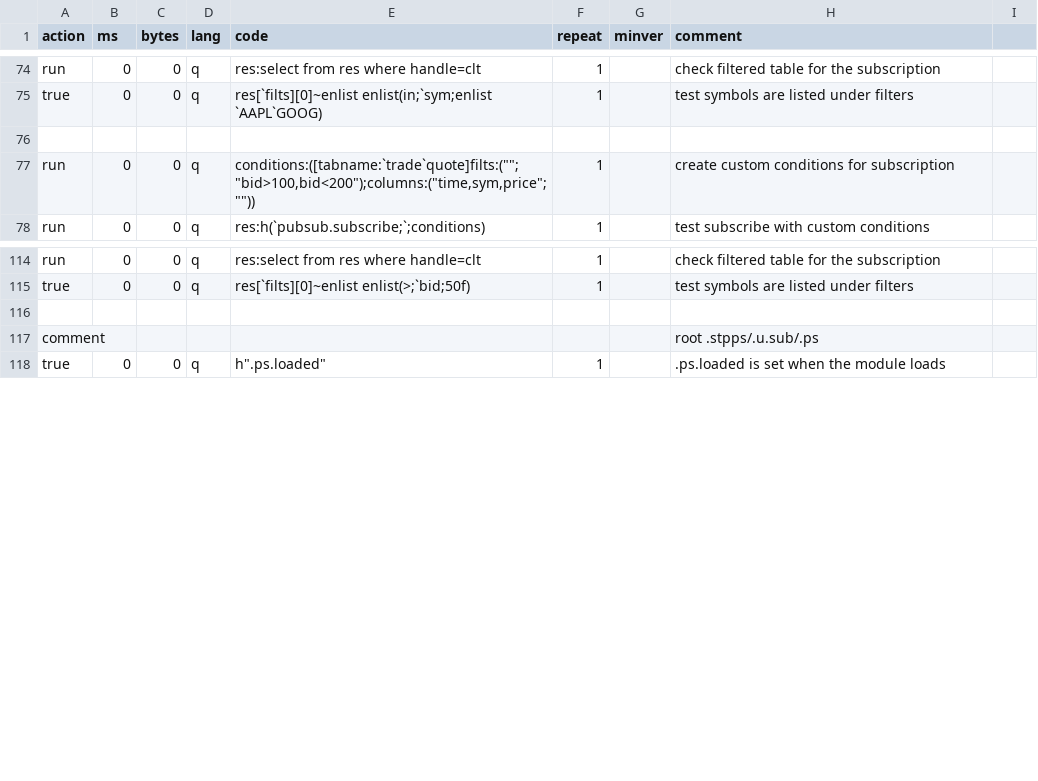
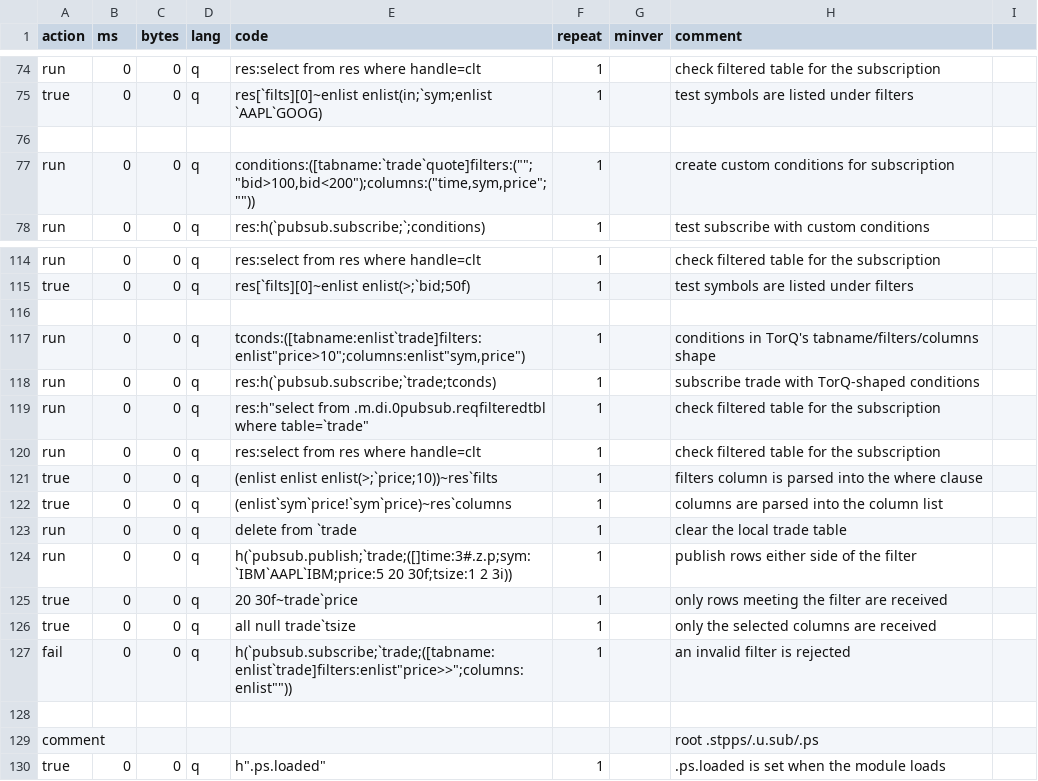
Before and after one commit to DataIntellectTech/kdbx-modules, a CSV file: di/pubsub/test.csv, drawn as a sheet; only a part is shown, gaps mark what is left out.

```diff
--- a/di/pubsub/test.csv
+++ b/di/pubsub/test.csv
@@ -76,3 +76,3 @@ true,0,0,q,res[`filts][0]~enlist enlist(in;`sym;enlist `AAPL`GOOG),1,, test symb
 
-run,0,0,q,"conditions:([tabname:`trade`quote]filts:("""";""bid>100,bid<200"");columns:(""time,sym,price"";""""))",1,,create custom conditions for subscription
+run,0,0,q,"conditions:([tabname:`trade`quote]filters:("""";""bid>100,bid<200"");columns:(""time,sym,price"";""""))",1,,create custom conditions for subscription
 run,0,0,q,res:h(`pubsub.subscribe;`;conditions),1,,test subscribe with custom conditions
@@ -115,2 +115,14 @@ run,0,0,q,res:select from res where handle=clt,1,,check filtered table for the s
 true,0,0,q,res[`filts][0]~enlist enlist(>;`bid;50f),1,, test symbols are listed under filters
+
+run,0,0,q,"tconds:([tabname:enlist`trade]filters:enlist""price>10"";columns:enlist""sym,price"")",1,,conditions in TorQ's tabname/filters/columns shape
+run,0,0,q,res:h(`pubsub.subscribe;`trade;tconds),1,,subscribe trade with TorQ-shaped conditions
+run,0,0,q,res:h"select from .m.di.0pubsub.reqfilteredtbl where table=`trade",1,,check filtered table for the subscription
+run,0,0,q,res:select from res where handle=clt,1,,check filtered table for the subscription
+true,0,0,q,(enlist enlist enlist(>;`price;10))~res`filts,1,,filters column is parsed into the where clause
+true,0,0,q,(enlist`sym`price!`sym`price)~res`columns,1,,columns are parsed into the column list
+run,0,0,q,delete from `trade,1,,clear the local trade table
+run,0,0,q,"h(`pubsub.publish;`trade;([]time:3#.z.p;sym:`IBM`AAPL`IBM;price:5 20 30f;tsize:1 2 3i))",1,,publish rows either side of the filter
+true,0,0,q,20 30f~trade`price,1,,only rows meeting the filter are received
+true,0,0,q,all null trade`tsize,1,,only the selected columns are received
+fail,0,0,q,"h(`pubsub.subscribe;`trade;([tabname:enlist`trade]filters:enlist""price>>"";columns:enlist""""))",1,,an invalid filter is rejected
 
```
Also changed, not shown: 2 other files.
